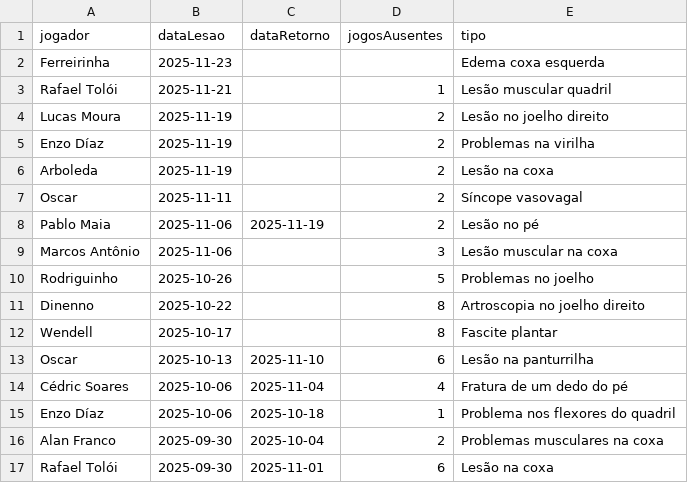
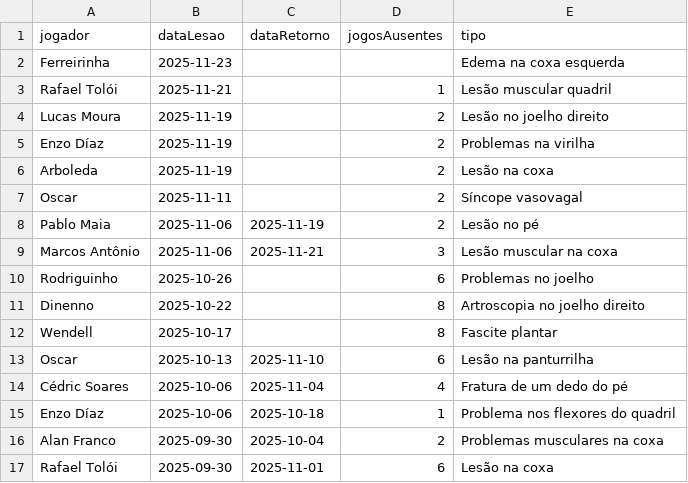
Before and after one commit to nulljao/lesoes_spfc, a CSV file: data/lesoes.csv, drawn as a sheet; only a part is shown.

Commit message:
atualizar lista de lesões

```diff
--- a/data/lesoes.csv
+++ b/data/lesoes.csv
@@ -1,3 +1,3 @@
 jogador,dataLesao,dataRetorno,jogosAusentes,tipo
-Ferreirinha,2025-11-23,,,Edema coxa esquerda
+Ferreirinha,2025-11-23,,,Edema na coxa esquerda
 Rafael Tolói,2025-11-21,,1,Lesão muscular quadril
@@ -8,4 +8,4 @@ Oscar,2025-11-11,,2,Síncope vasovagal
 Pablo Maia,2025-11-06,2025-11-19,2,Lesão no pé
-Marcos Antônio,2025-11-06,,3,Lesão muscular na coxa
-Rodriguinho,2025-10-26,,5,Problemas no joelho
+Marcos Antônio,2025-11-06,2025-11-21,3,Lesão muscular na coxa
+Rodriguinho,2025-10-26,,6,Problemas no joelho
 Dinenno,2025-10-22,,8,Artroscopia no joelho direito
```
